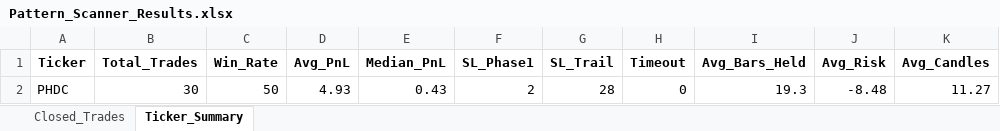
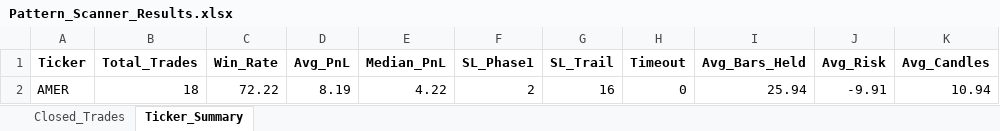
Before and after one commit to vancedmazen-art/stock_dashboard, an Excel workbook: Pattern_Scanner_Results.xlsx, sheet Ticker_Summary, drawn as a sheet; values as stored, in another font and other column widths than the file's, no borders; removed rows and columns are numbered as before the commit, all else as after; the diff names each change by its address in the sheet, - before the commit and + after, or states it on an @@ line.

```diff
--- a/Pattern_Scanner_Results.xlsx (sheet Ticker_Summary)
+++ b/Pattern_Scanner_Results.xlsx (sheet Ticker_Summary)
-row 2: PHDC | 30 | 50 | 4.93 | 0.43 | 2 | 28 | 0 | 19.3 | -8.48 | 11.27
+row 2: AMER | 18 | 72.22 | 8.19 | 4.22 | 2 | 16 | 0 | 25.94 | -9.91 | 10.94
```
Also changed, not shown: sheet Closed_Trades.
